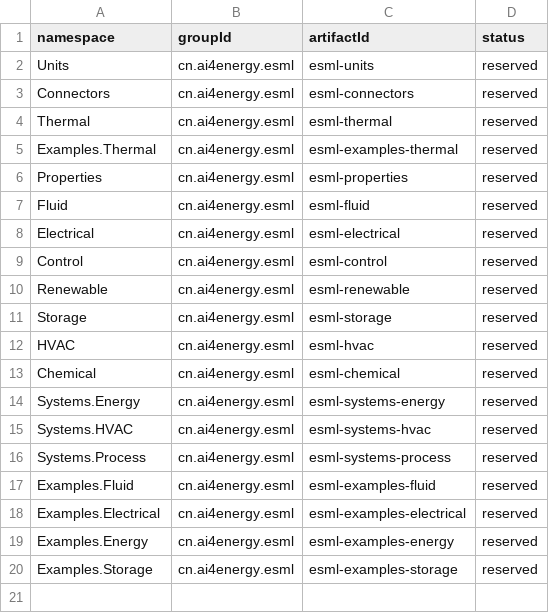
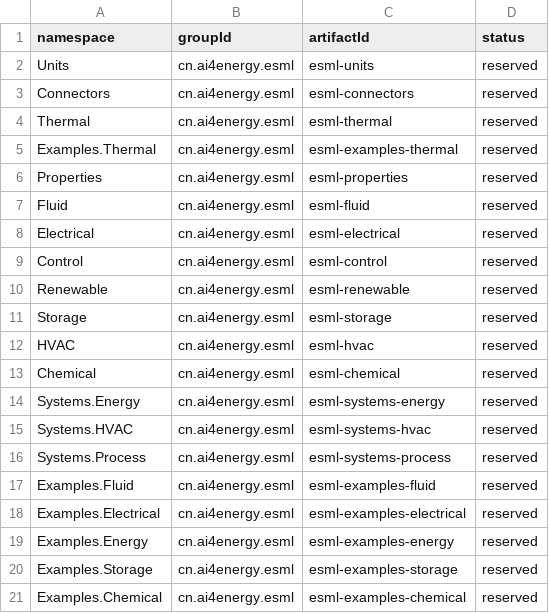
Before and after one commit to ai4energy/esml-libraries, a TSV file: registry/namespaces.tsv, drawn as a sheet.

```diff
--- a/registry/namespaces.tsv
+++ b/registry/namespaces.tsv
@@ -20 +20,2 @@ Examples.Energy	cn.ai4energy.esml	esml-examples-energy	reserved
 Examples.Storage	cn.ai4energy.esml	esml-examples-storage	reserved
+Examples.Chemical	cn.ai4energy.esml	esml-examples-chemical	reserved
```
Also changed, not shown: registry.tsv, registry/index.tsv, 5 other files.
